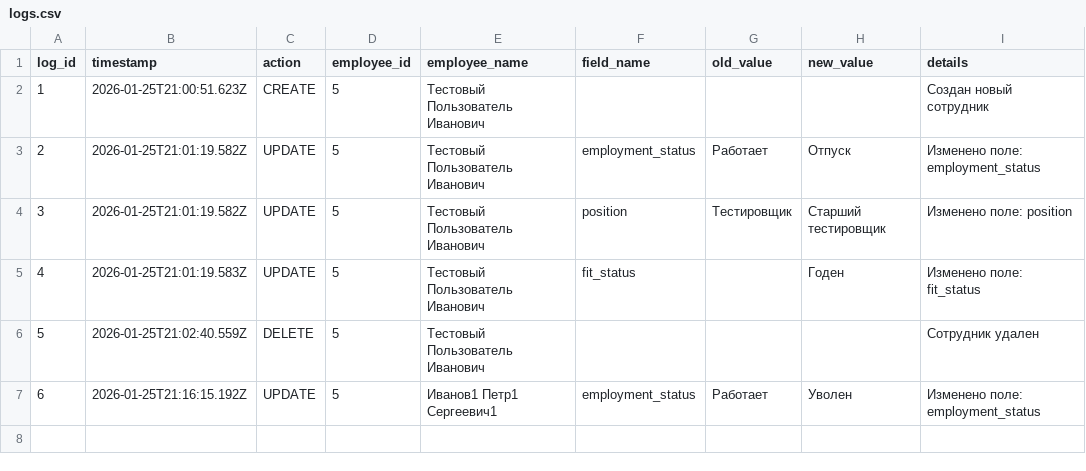
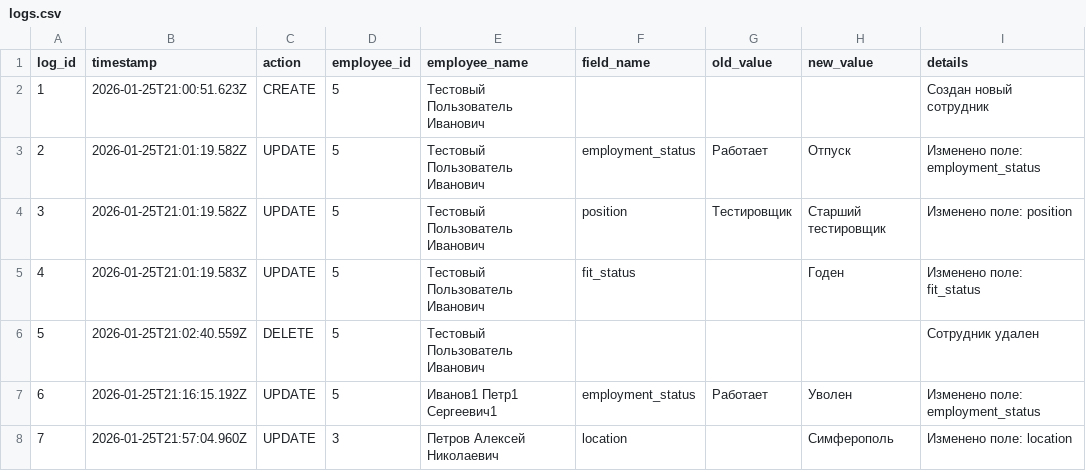
Before and after one commit to ur5fot/crm_manufactur, a CSV file: data/logs.csv, drawn as a sheet.

```diff
--- a/data/logs.csv
+++ b/data/logs.csv
@@ -7 +7,2 @@
 6;2026-01-25T21:16:15.192Z;UPDATE;5;Иванов1 Петр1 Сергеевич1;employment_status;Работает;Уволен;Изменено поле: employment_status
+7;2026-01-25T21:57:04.960Z;UPDATE;3;Петров Алексей Николаевич;location;;Симферополь;Изменено поле: location
```
Also changed, not shown: data/employees.csv, 5 other files.
